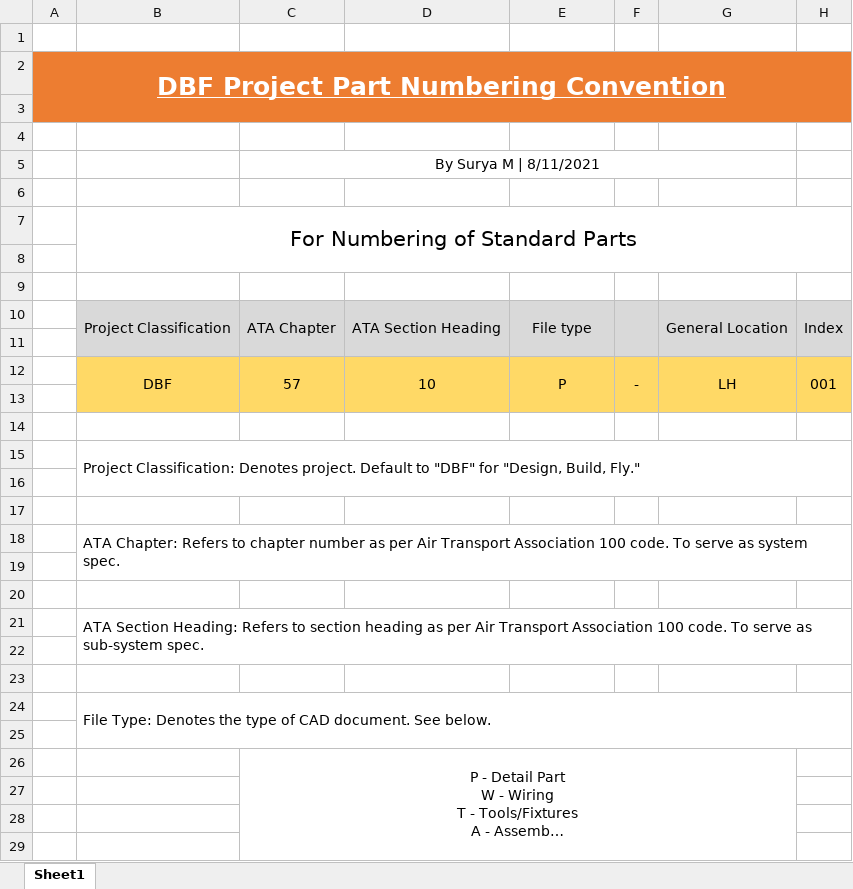
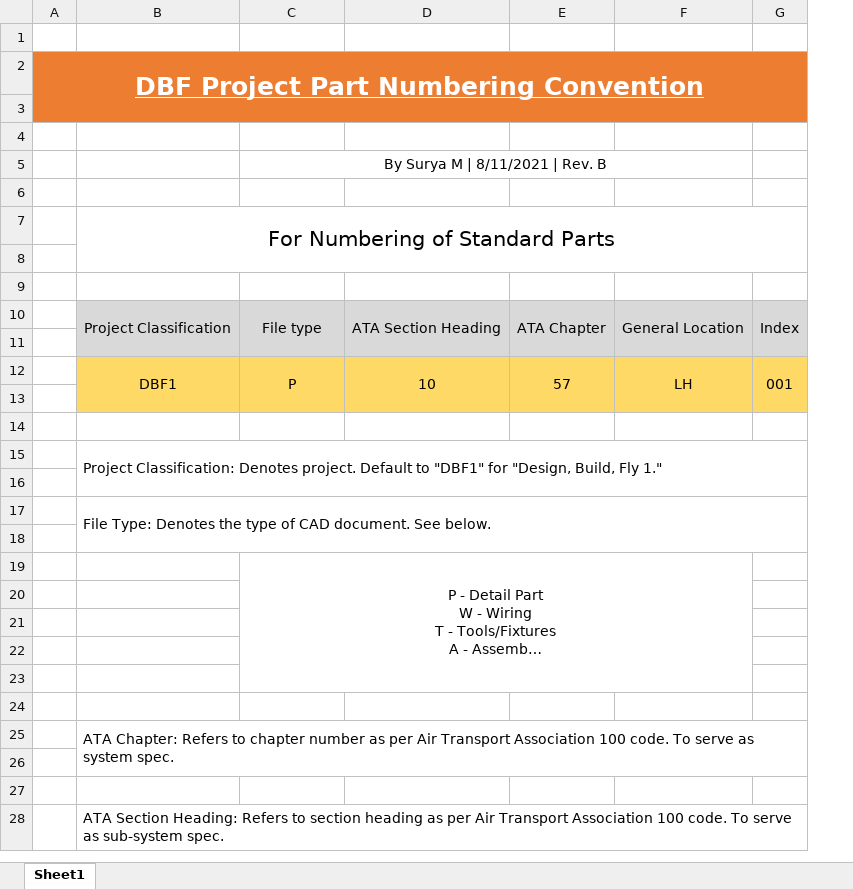
Before and after one commit to realsurya/PDM_VAULT, an Excel workbook: Specs-Standards/Part Number Conventions.xlsx, sheet Sheet1, drawn as a sheet; only a part is shown; long unchanged cells end in …; values as stored, in another font and other column widths than the file's, no borders; removed rows and columns are numbered as before the commit, all else as after; the diff covers the shown part only; the diff names each change by its address in the sheet, - before the commit and + after, or states it on an @@ line.

Commit message:
Updated Spec to Rev.B
Part numbering spec changed.

```diff
--- a/Specs-Standards/Part Number Conventions.xlsx (sheet Sheet1)
+++ b/Specs-Standards/Part Number Conventions.xlsx (sheet Sheet1)
-column F, row 12: -
-C5: By Surya M | 8/11/2021
+C5: By Surya M | 8/11/2021 | Rev. B
-C10: ATA Chapter
+C10: File type
-E10: File type
+E10: ATA Chapter
-B12: DBF
+B12: DBF1
-C12: 57
+C12: P
-E12: P
+E12: 57
-B15: …Default to "DBF" for "Design, Build, Fly."
+B15: …Default to "DBF1" for "Design, Build, Fly 1."
-B15:H16 merged
+B15:G16 merged
-row 16: (empty)
-row 17: (empty)
-row 19: (empty)
-row 20: (empty)
-row 22: (empty)
-C26:G30 merged
+C19:F23 merged
+row 23: (empty)
+row 24: (empty)
@@ row 18 moved to row 25: ATA Chapter: Refers to chapter number as… @@
+row 26: (empty)
+row 27: (empty)
@@ row 21 moved to row 28: ATA Section Heading: Refers to section h… @@
```
Also changed, not shown: 6 edited cells elsewhere in this sheet, 1 other file.
